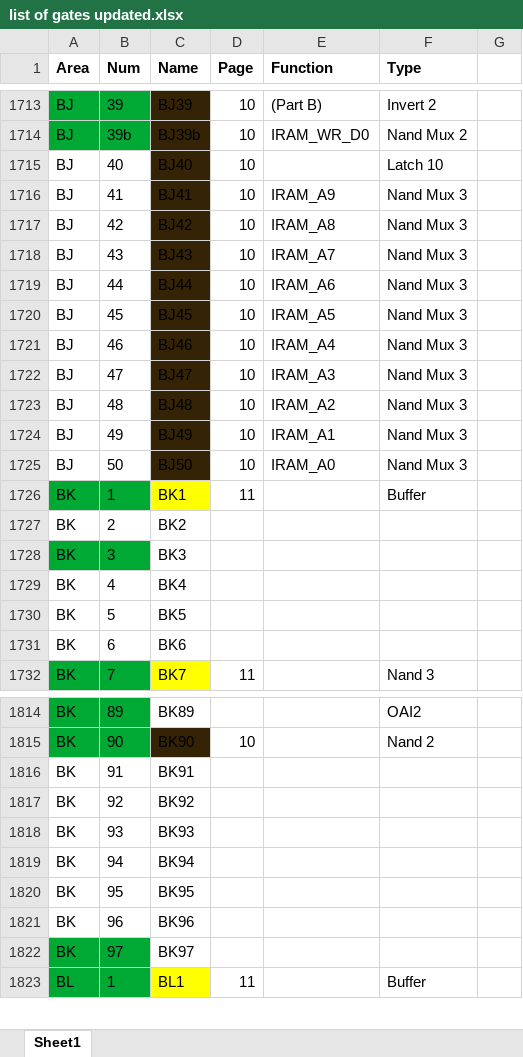
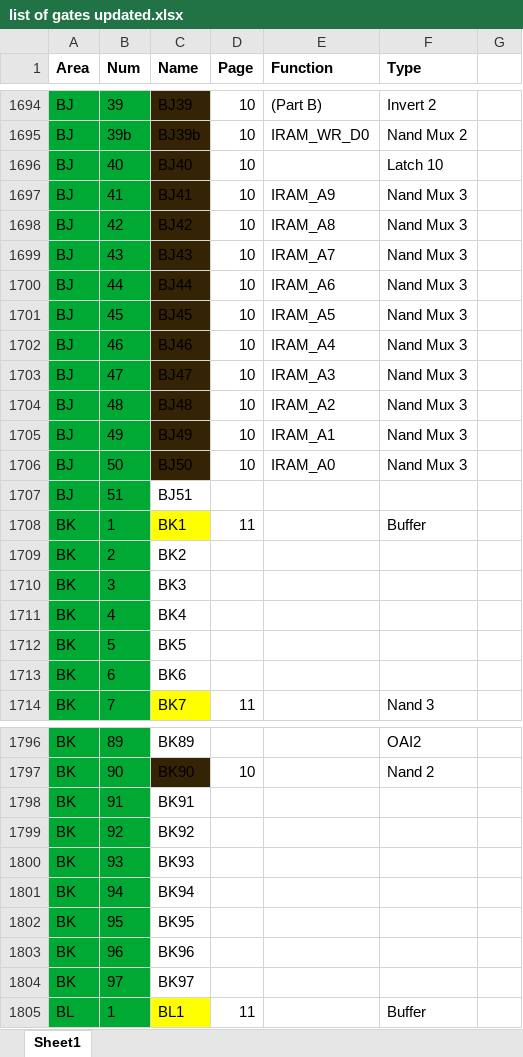
Before and after one commit to benboldtumd/mmc5-decap, an Excel workbook: list of gates updated.xlsx, sheet Sheet1, drawn as a sheet; only a part is shown, gaps mark what is left out; values as stored, in another font and other column widths than the file's, no borders; addresses are those after the commit; the diff covers the shown part only; the diff names each change by its address in the sheet, - before the commit and + after, or states it on an @@ line.

```diff
--- a/list of gates updated.xlsx (sheet Sheet1)
+++ b/list of gates updated.xlsx (sheet Sheet1)
-A1696:B1706 fill: none
+A1696:B1706 fill: #00A933
+row 1707: BJ | 51 | BJ51
-A1709:B1709 fill: none
+A1709:B1709 fill: #00A933
-A1711:B1713 fill: none
+A1711:B1713 fill: #00A933
-A1798:B1803 fill: none
+A1798:B1803 fill: #00A933
```
Also changed, not shown: 2 added rows, 19 removed rows and cell formats elsewhere in this sheet, formulas that keep their value, 16 other files.
